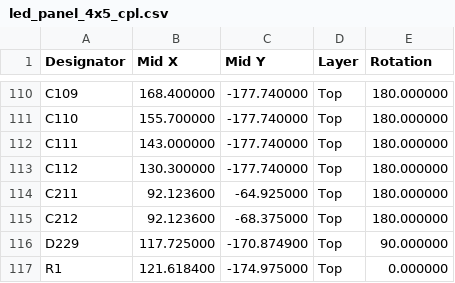
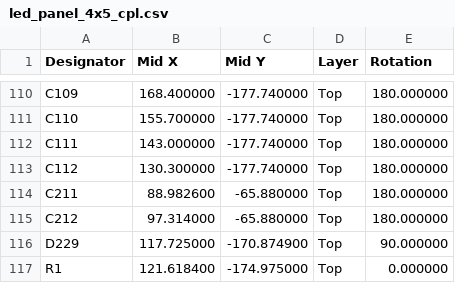
Before and after one commit to Draganito/kicad-mcp, a CSV file: contrib/aristo-d2-led-panel-v2/led_panel_4x5_cpl.csv, drawn as a sheet; only a part is shown, gaps mark what is left out.

```diff
--- a/contrib/aristo-d2-led-panel-v2/led_panel_4x5_cpl.csv
+++ b/contrib/aristo-d2-led-panel-v2/led_panel_4x5_cpl.csv
@@ -113,4 +113,4 @@ C111,143.000000,-177.740000,Top,180.000000
 C112,130.300000,-177.740000,Top,180.000000
-C211,92.123600,-64.925000,Top,180.000000
-C212,92.123600,-68.375000,Top,180.000000
+C211,88.982600,-65.880000,Top,180.000000
+C212,97.314000,-65.880000,Top,180.000000
 D229,117.725000,-170.874900,Top,90.000000
```
Also changed, not shown: 2 other files.
